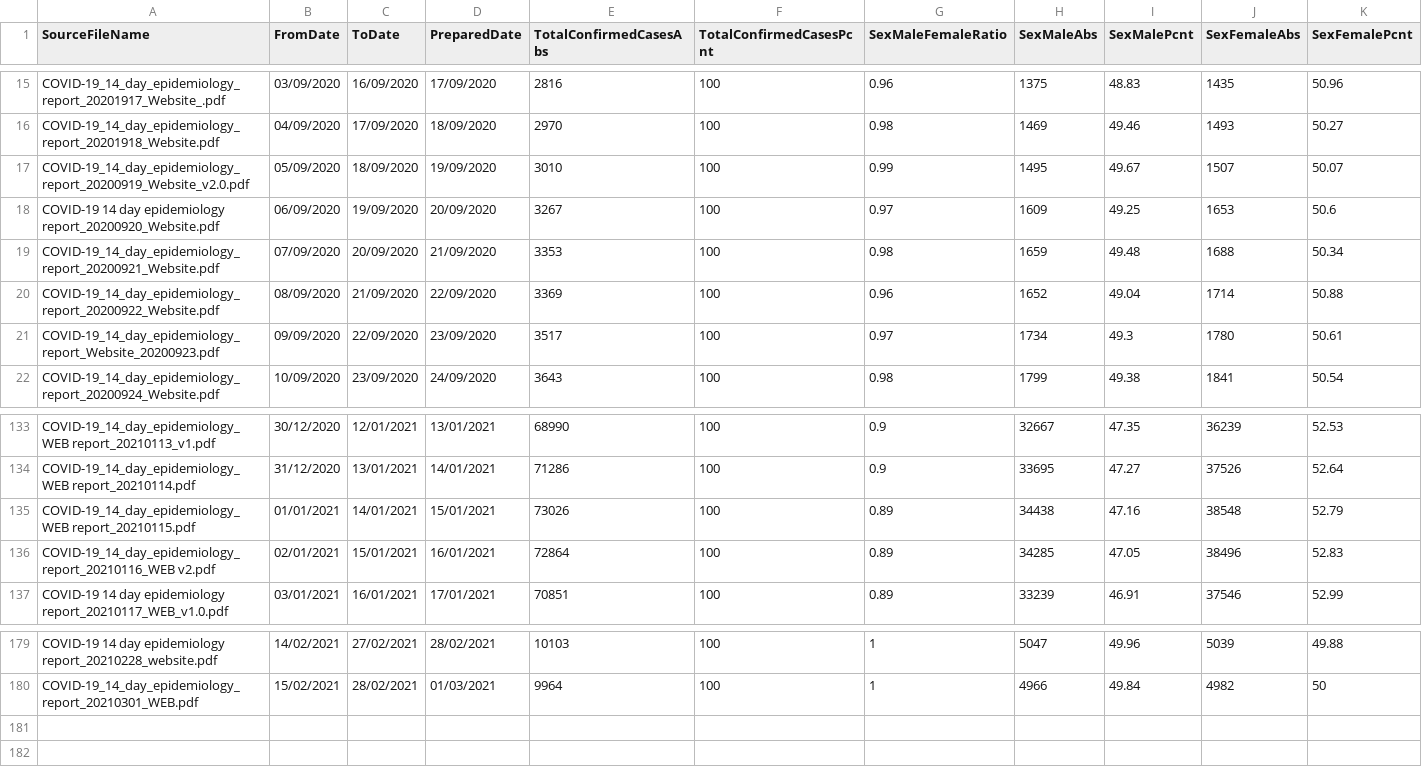
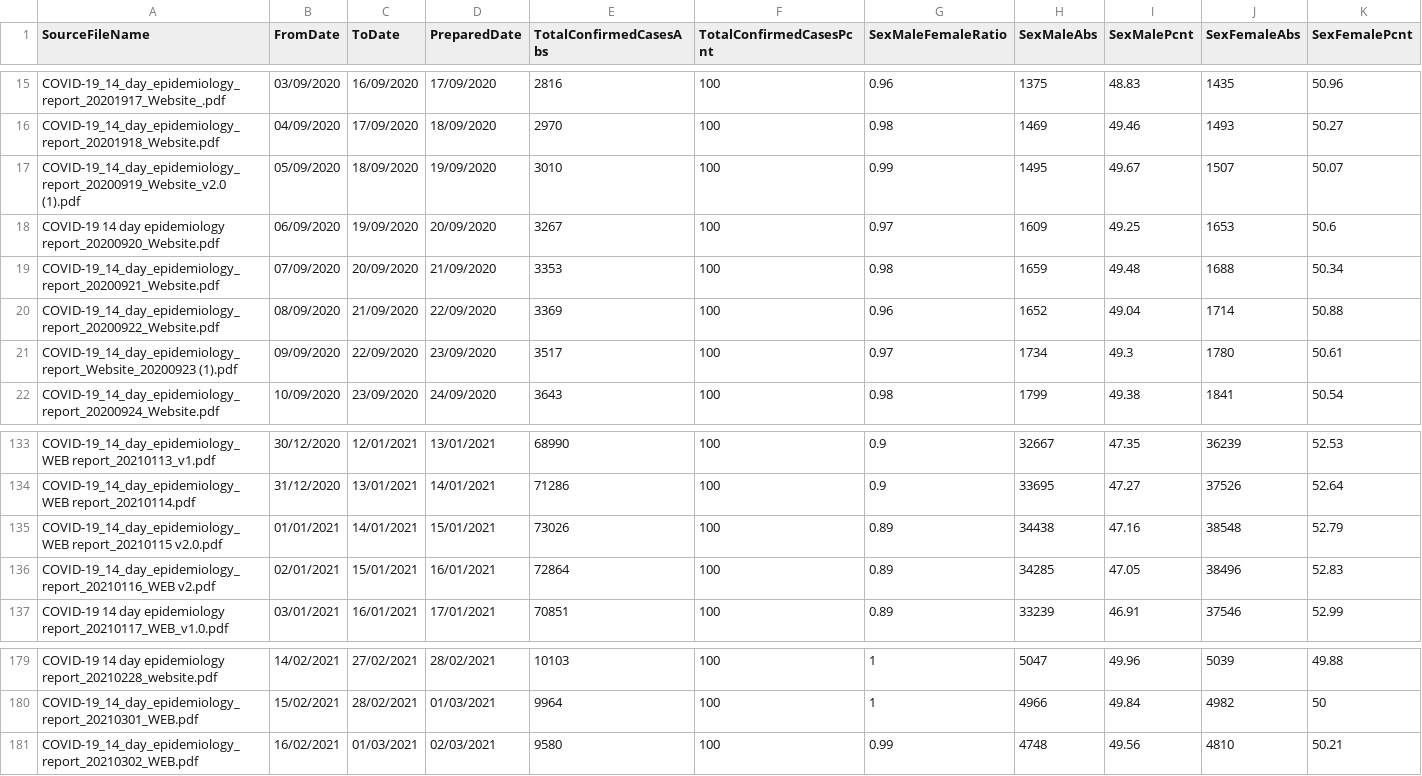
Before and after one commit to CatsAgainstCovid/IrelandCovidData, a CSV file: Outputs/DailyEpidemiology/Days.csv, drawn as a sheet; only a part is shown, gaps mark what is left out; rows hold the shown columns only; the diff names each change by its address in the sheet, - before the commit and + after, or states it on an @@ line.

```diff
--- a/Outputs/DailyEpidemiology/Days.csv
+++ b/Outputs/DailyEpidemiology/Days.csv
-A17 (SourceFileName): COVID-19_14_day_epidemiology_report_20200919_Website_v2.0.pdf
+A17 (SourceFileName): COVID-19_14_day_epidemiology_report_20200919_Website_v2.0 (1).pdf
-A21 (SourceFileName): COVID-19_14_day_epidemiology_report_Website_20200923.pdf
+A21 (SourceFileName): COVID-19_14_day_epidemiology_report_Website_20200923 (1).pdf
-A135 (SourceFileName): COVID-19_14_day_epidemiology_WEB report_20210115.pdf
+A135 (SourceFileName): COVID-19_14_day_epidemiology_WEB report_20210115 v2.0.pdf
+row 181: COVID-19_14_day_epidemiology_report_20210302_WEB.pdf | 16/02/2021 | 01/03/2021 | 02/03/2021 | 9580 | 100 | 0.99 | 4748 | 49.56 | 4810 | 50.21
```
Also changed, not shown: 6 other files.
